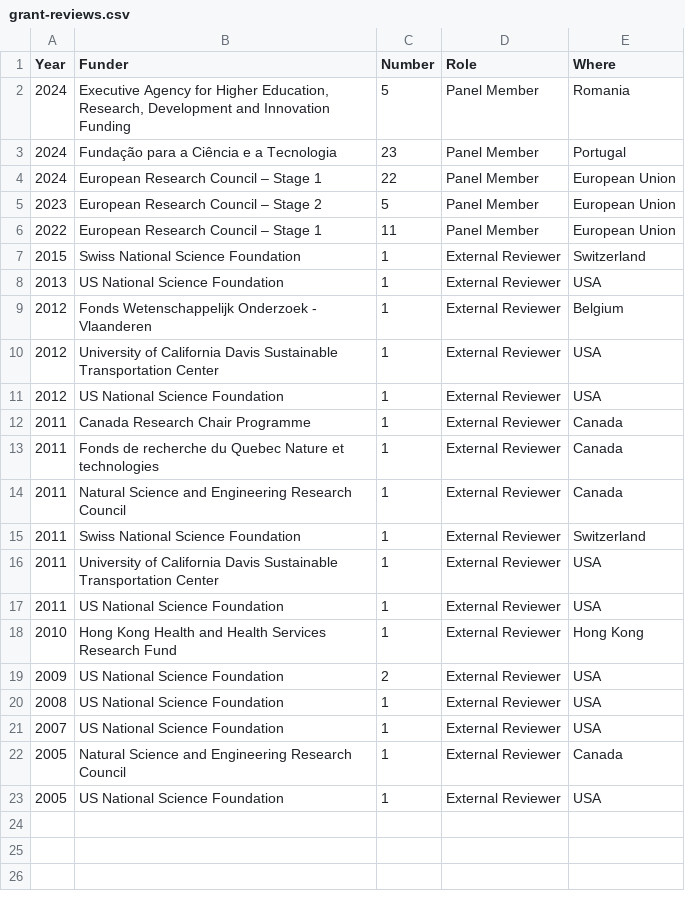
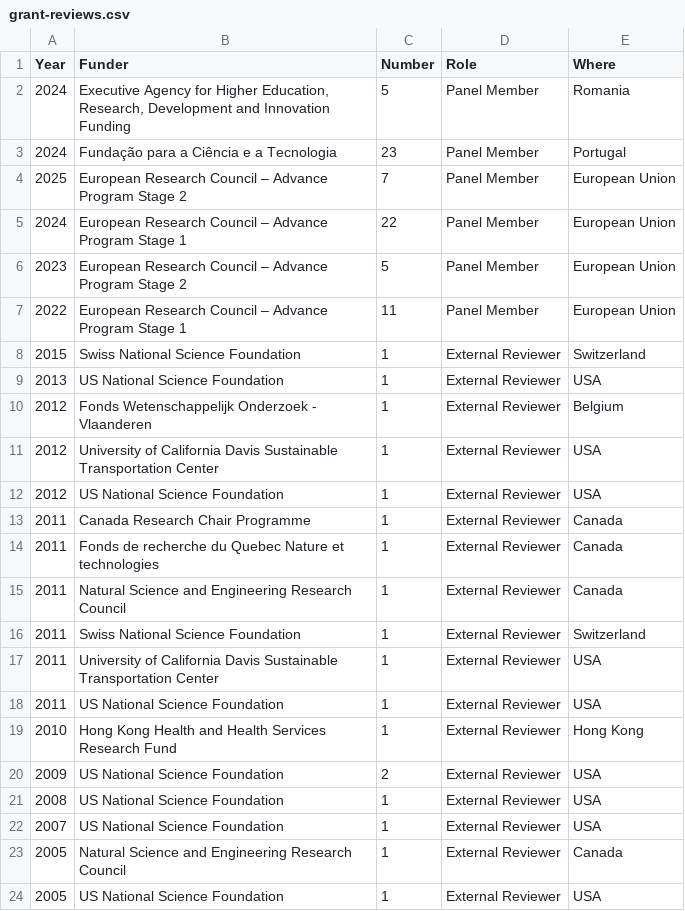
Before and after one commit to paezha/Official-CV, a CSV file: assets/grant-reviews.csv, drawn as a sheet.

Commit message:
Updated with ERC panel reviews

```diff
--- a/assets/grant-reviews.csv
+++ b/assets/grant-reviews.csv
@@ -3,5 +3,6 @@ Year,Funder,Number,Role,Where
 2024,Fundação para a Ciência e a Tecnologia,23,Panel Member,Portugal
-2024,European Research Council – Stage 1,22,Panel Member,European Union
-2023,European Research Council – Stage 2,5,Panel Member,European Union
-2022,European Research Council – Stage 1,11,Panel Member,European Union
+2025,European Research Council – Advance Program Stage 2,7,Panel Member,European Union
+2024,European Research Council – Advance Program Stage 1,22,Panel Member,European Union
+2023,European Research Council – Advance Program Stage 2,5,Panel Member,European Union
+2022,European Research Council – Advance Program Stage 1,11,Panel Member,European Union
 2015,Swiss National Science Foundation ,1,External Reviewer,Switzerland
```
Also changed, not shown: 2 other files.
